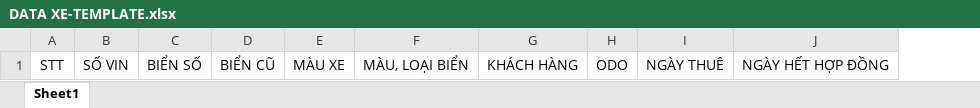
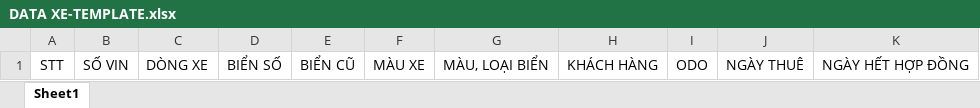
Before and after one commit to TrieuHuy2712/ChargePoint.CarManagement, an Excel workbook: ChargePoint.CarManagement/wwwroot/template/DATA XE-TEMPLATE.xlsx, sheet Sheet1, drawn as a sheet; values as stored, in another font and other column widths than the file's, no borders; the diff names each change by its address in the sheet, - before the commit and + after, or states it on an @@ line.

Commit message:
Update car import logic and template for new Excel format
- Adjust import logic to match new Excel column structure: VIN, Car Name, License Plate, etc.
- Add support for reading and updating Car Name (TenXe).
- Update user instructions and template file to reflect new columns.
- Note: VIN length validation (17) differs from new doc (15).

```diff
--- a/ChargePoint.CarManagement/wwwroot/template/DATA XE-TEMPLATE.xlsx (sheet Sheet1)
+++ b/ChargePoint.CarManagement/wwwroot/template/DATA XE-TEMPLATE.xlsx (sheet Sheet1)
+column C, row 1: DÒNG XE
```
Also changed, not shown: 2 other files.
